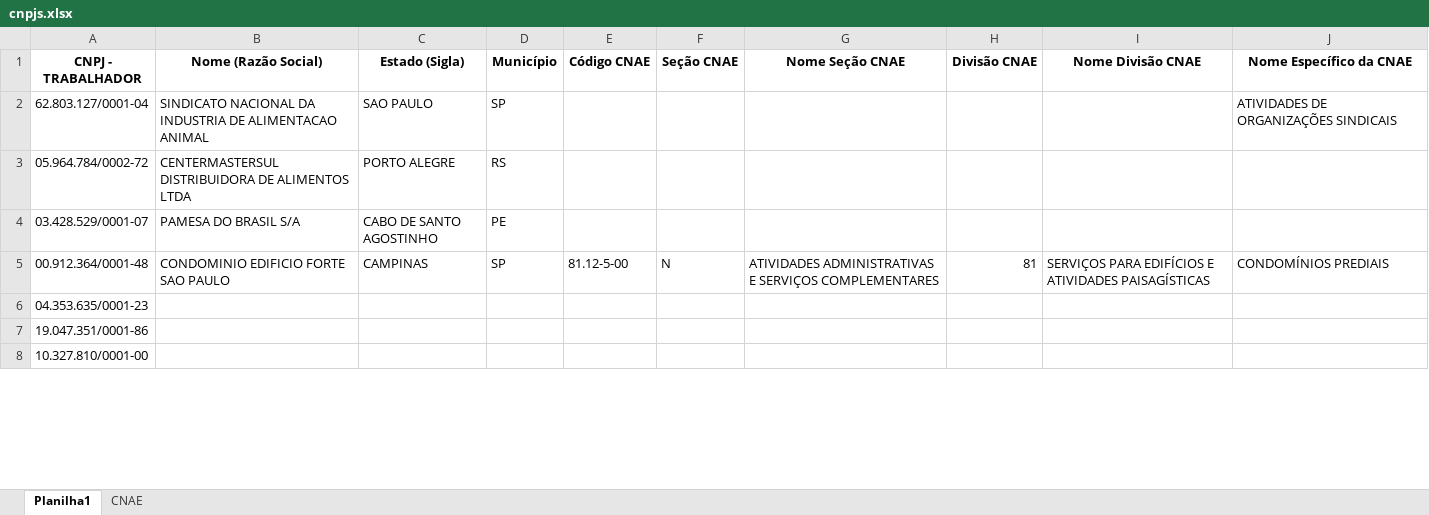
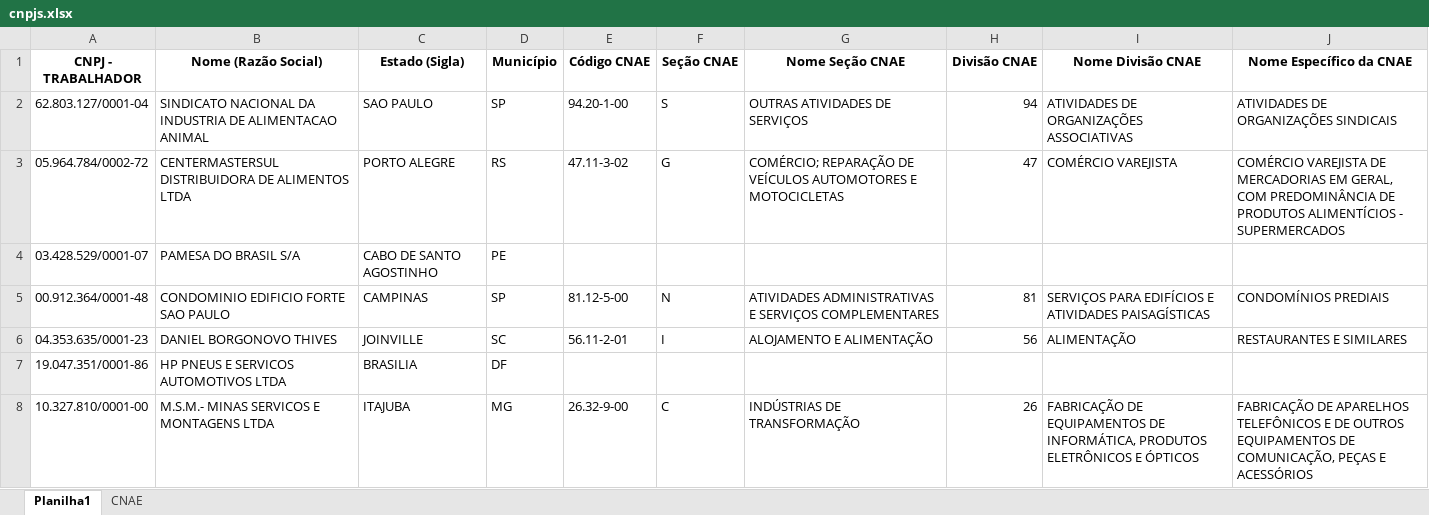
Before and after one commit to EduNishimura/Projeto-classificacao-CNPJ-main, an Excel workbook: cnpjs.xlsx, sheet Planilha1, drawn as a sheet; only a part is shown; values as stored, in another font and other column widths than the file's, no borders; the diff covers the shown part only; the diff names each change by its address in the sheet, - before the commit and + after, or states it on an @@ line.

```diff
--- a/cnpjs.xlsx (sheet Planilha1)
+++ b/cnpjs.xlsx (sheet Planilha1)
-E2 (Código CNAE): (empty)
+E2 (Código CNAE): 94.20-1-00
-F2 (Seção CNAE): (empty)
+F2 (Seção CNAE): S
-G2 (Nome Seção CNAE): (empty)
+G2 (Nome Seção CNAE): OUTRAS ATIVIDADES DE SERVIÇOS
-H2 (Divisão CNAE): (empty)
+H2 (Divisão CNAE): 94
-I2 (Nome Divisão CNAE): (empty)
+I2 (Nome Divisão CNAE): ATIVIDADES DE ORGANIZAÇÕES ASSOCIATIVAS
-E3 (Código CNAE): (empty)
+E3 (Código CNAE): 47.11-3-02
-F3 (Seção CNAE): (empty)
+F3 (Seção CNAE): G
-G3 (Nome Seção CNAE): (empty)
+G3 (Nome Seção CNAE): COMÉRCIO; REPARAÇÃO DE VEÍCULOS AUTOMOTORES E MOTOCICLETAS
-H3 (Divisão CNAE): (empty)
+H3 (Divisão CNAE): 47
-I3 (Nome Divisão CNAE): (empty)
+I3 (Nome Divisão CNAE): COMÉRCIO VAREJISTA
-J3 (Nome Específico da CNAE): (empty)
+J3 (Nome Específico da CNAE): COMÉRCIO VAREJISTA DE MERCADORIAS EM GERAL, COM PREDOMINÂNCIA DE PRODUTOS ALIMENTÍCIOS - SUPERMERCADOS
-B6 (Nome (Razão Social)): (empty)
+B6 (Nome (Razão Social)): DANIEL BORGONOVO THIVES
-C6 (Estado (Sigla)): (empty)
+C6 (Estado (Sigla)): JOINVILLE
-D6 (Município): (empty)
+D6 (Município): SC
-E6 (Código CNAE): (empty)
+E6 (Código CNAE): 56.11-2-01
-F6 (Seção CNAE): (empty)
+F6 (Seção CNAE): I
-G6 (Nome Seção CNAE): (empty)
+G6 (Nome Seção CNAE): ALOJAMENTO E ALIMENTAÇÃO
-H6 (Divisão CNAE): (empty)
+H6 (Divisão CNAE): 56
-I6 (Nome Divisão CNAE): (empty)
+I6 (Nome Divisão CNAE): ALIMENTAÇÃO
-J6 (Nome Específico da CNAE): (empty)
+J6 (Nome Específico da CNAE): RESTAURANTES E SIMILARES
-B7 (Nome (Razão Social)): (empty)
+B7 (Nome (Razão Social)): HP PNEUS E SERVICOS AUTOMOTIVOS LTDA
-C7 (Estado (Sigla)): (empty)
+C7 (Estado (Sigla)): BRASILIA
-D7 (Município): (empty)
+D7 (Município): DF
-B8 (Nome (Razão Social)): (empty)
+B8 (Nome (Razão Social)): M.S.M.- MINAS SERVICOS E MONTAGENS LTDA
-C8 (Estado (Sigla)): (empty)
+C8 (Estado (Sigla)): ITAJUBA
-D8 (Município): (empty)
+D8 (Município): MG
-E8 (Código CNAE): (empty)
+E8 (Código CNAE): 26.32-9-00
-F8 (Seção CNAE): (empty)
+F8 (Seção CNAE): C
-G8 (Nome Seção CNAE): (empty)
+G8 (Nome Seção CNAE): INDÚSTRIAS DE TRANSFORMAÇÃO
-H8 (Divisão CNAE): (empty)
+H8 (Divisão CNAE): 26
-I8 (Nome Divisão CNAE): (empty)
+I8 (Nome Divisão CNAE): FABRICAÇÃO DE EQUIPAMENTOS DE INFORMÁTICA, PRODUTOS ELETRÔNICOS E ÓPTICOS
-J8 (Nome Específico da CNAE): (empty)
+J8 (Nome Específico da CNAE): FABRICAÇÃO DE APARELHOS TELEFÔNICOS E DE OUTROS EQUIPAMENTOS DE COMUNICAÇÃO, PEÇAS E ACESSÓRIOS
```
Also changed, not shown: 108 edited cells elsewhere in this sheet, 1 other file.
